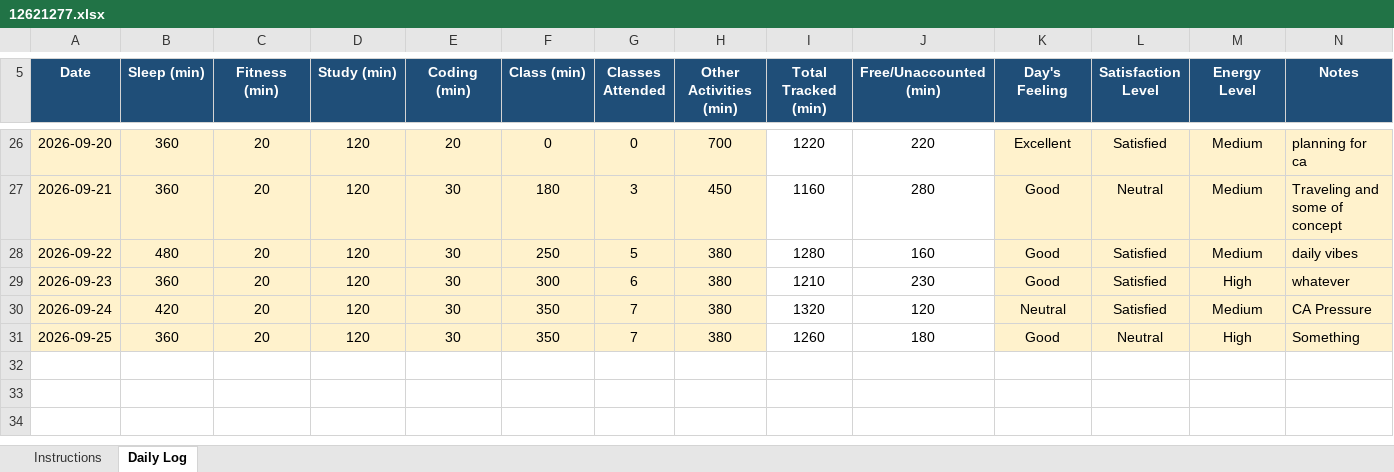
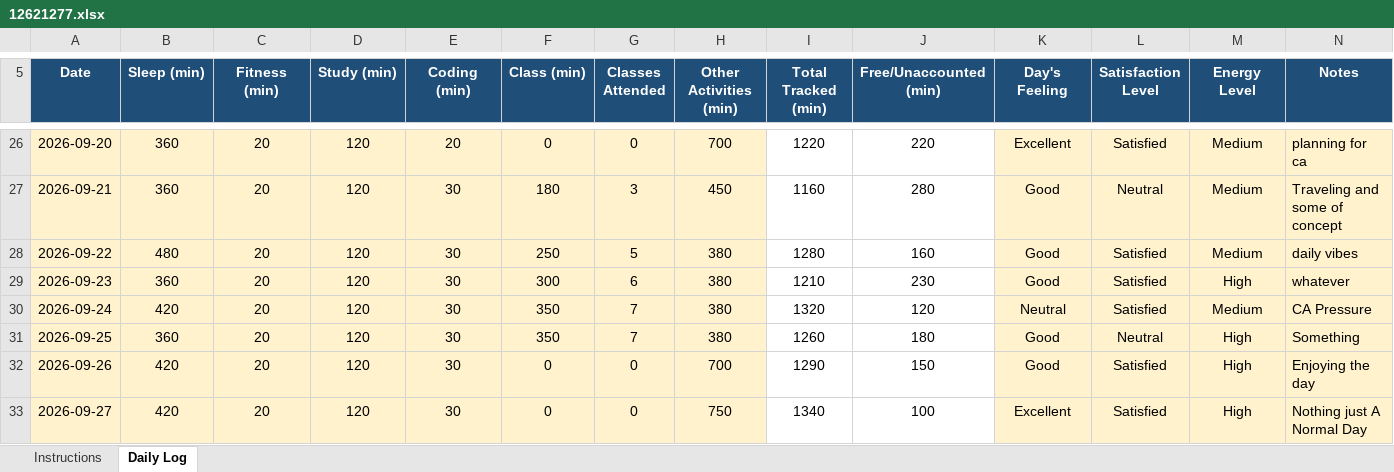
Before and after one commit to amant24/CAP776, an Excel workbook: 12621277.xlsx, sheet Daily Log, drawn as a sheet; only a part is shown, gaps mark what is left out; values as stored, in another font and other column widths than the file's, no borders; conditional formats not drawn; the diff names each change by its address in the sheet, - before the commit and + after, or states it on an @@ line.

Commit message:
Add files via upload

```diff
--- a/12621277.xlsx (sheet Daily Log)
+++ b/12621277.xlsx (sheet Daily Log)
+row 32: 2026-09-26 | 420 | 20 | 120 | 30 | 0 | 0 | 700 | 1290 | 150 | Good | Satisfied | High | Enjoying the day
+row 33: 2026-09-27 | 420 | 20 | 120 | 30 | 0 | 0 | 750 | 1340 | 100 | Excellent | Satisfied | High | Nothing just A Normal Day
```
